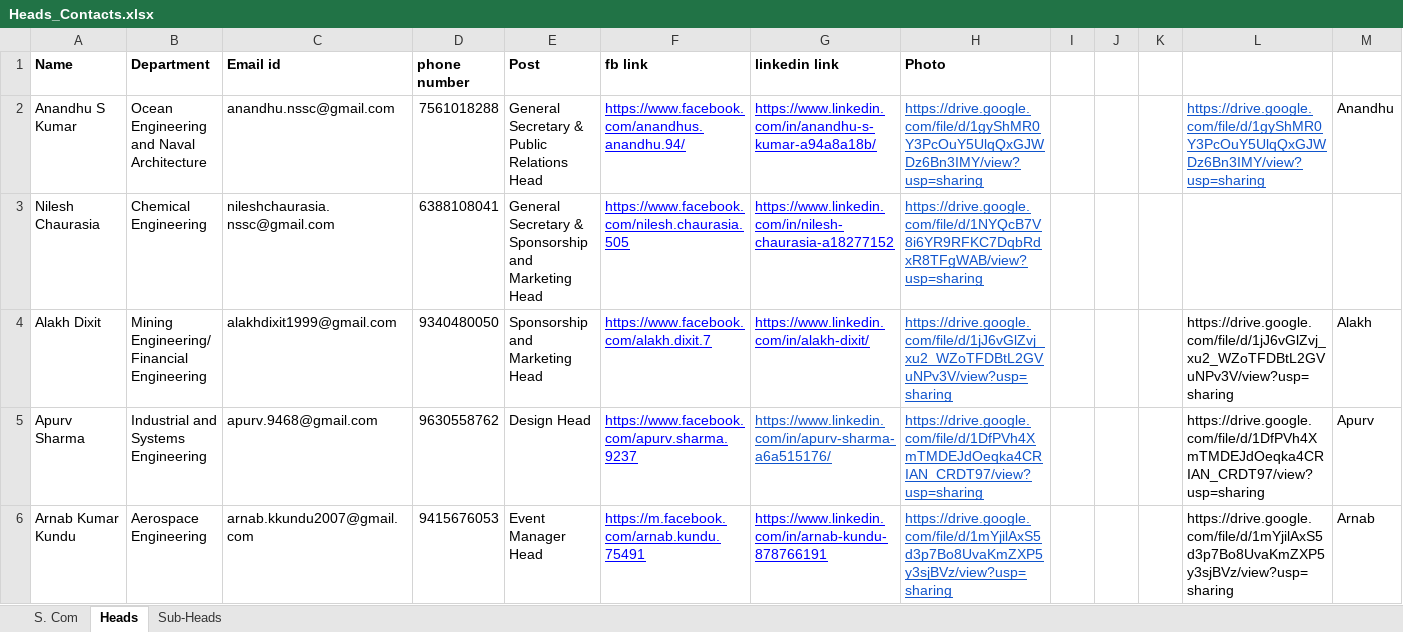
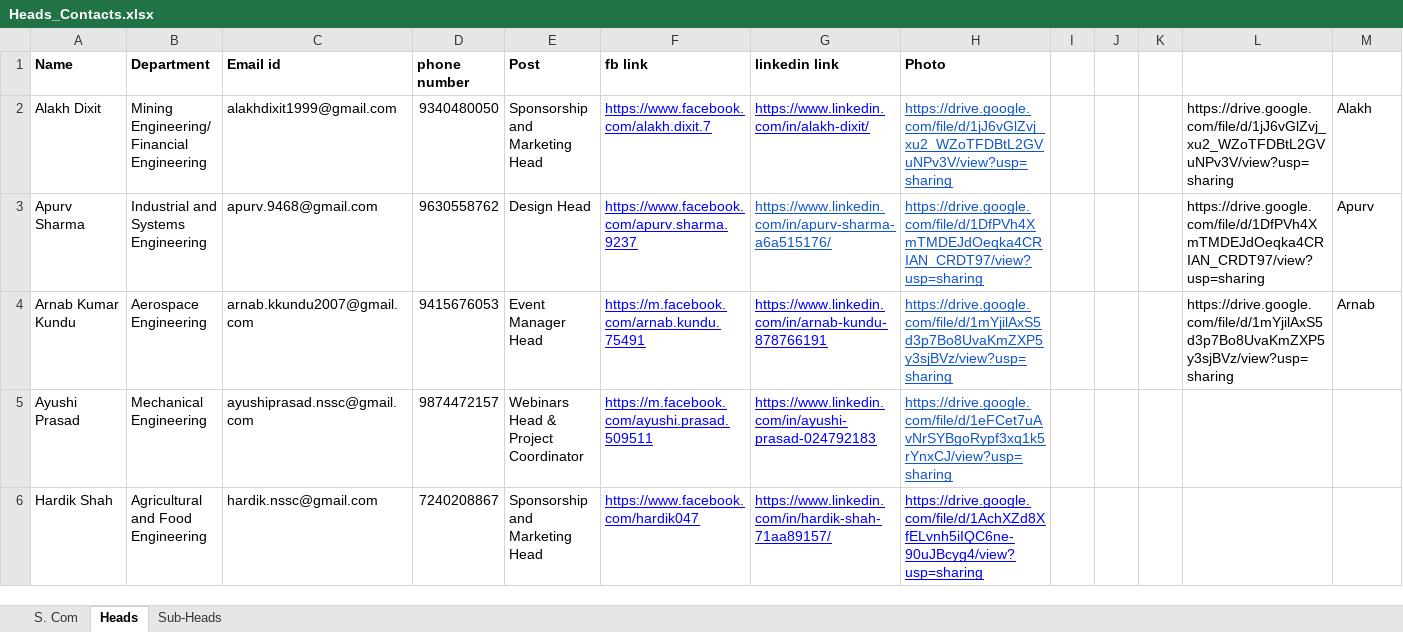
Before and after one commit to spAts-21/new_site, an Excel workbook: Heads_Contacts.xlsx, sheet Heads, drawn as a sheet; only a part is shown; the shorter side is filled out with more unchanged rows; values as stored, in another font and other column widths than the file's, no borders; ↵ is a line break in a cell; the diff names each change by its address in the sheet, - before the commit and + after, or states it on an @@ line.

```diff
--- a/Heads_Contacts.xlsx (sheet Heads)
+++ b/Heads_Contacts.xlsx (sheet Heads)
-row 2: Anandhu S Kumar | Ocean Engineering and Naval Architecture | anandhu.nssc@gmail.com | 7561018288 | General Secretary & ↵ Public Relations Head | https://www.facebook.com/anandhus.anandhu.94/ | https://www.linkedin.com/in/anandhu-s-kumar-a94a8a18b/ | https://drive.google.com/file/d/1gyShMR0Y3PcOuY5UlqQxGJWDz6Bn3IMY/view?usp=sharing |  |  |  | https://drive.google.com/file/d/1gyShMR0Y3PcOuY5UlqQxGJWDz6Bn3IMY/view?usp=sharing | Anandhu
-row 3: Nilesh Chaurasia | Chemical Engineering | nileshchaurasia.nssc@gmail.com | 6388108041 | General Secretary & ↵ Sponsorship and Marketing Head | https://www.facebook.com/nilesh.chaurasia.505 | https://www.linkedin.com/in/nilesh-chaurasia-a18277152 | https://drive.google.com/file/d/1NYQcB7V8i6YR9RFKC7DqbRdxR8TFgWAB/view?usp=sharing
```
Also changed, not shown: sheet S. Com, sheet Sub-Heads, Scom_Contacts.xlsx, 6 other files.
